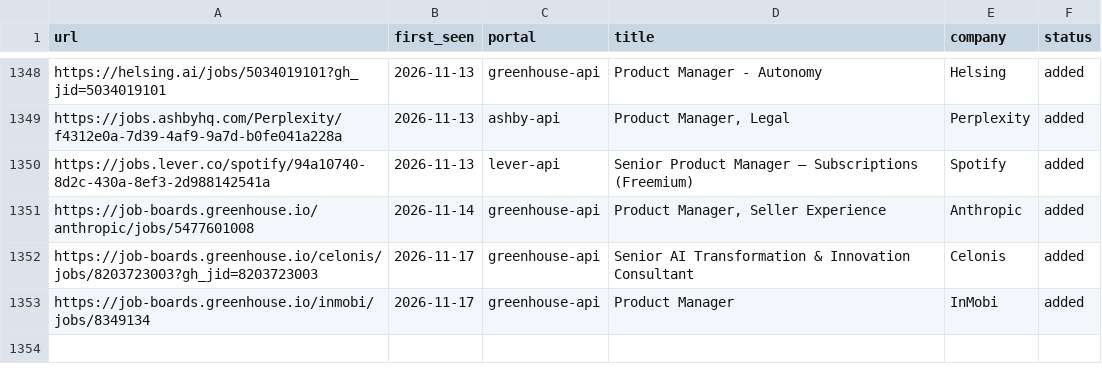
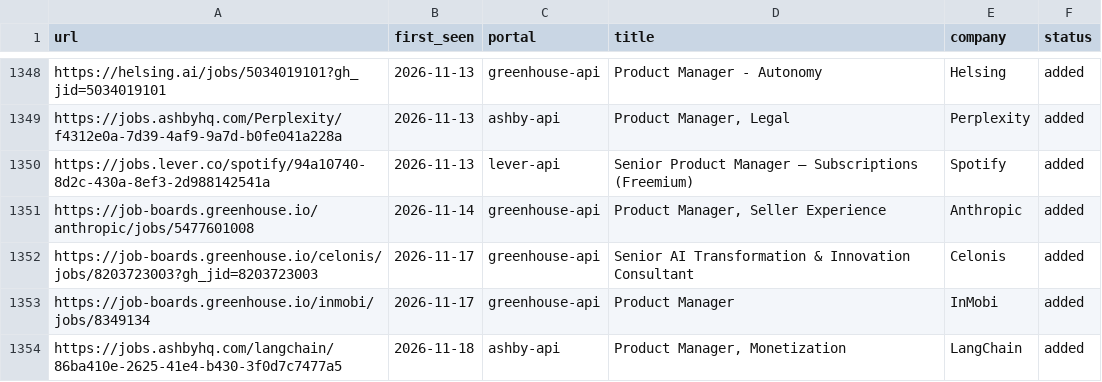
Before and after one commit to prernaaagarwal/jobs-ops, a TSV file: data/scan-history.tsv, drawn as a sheet; only a part is shown, gaps mark what is left out; the diff names each change by its address in the sheet, - before the commit and + after, or states it on an @@ line.

Commit message:
daily scan 2026-11-18

```diff
--- a/data/scan-history.tsv
+++ b/data/scan-history.tsv
+row 1354: https://jobs.ashbyhq.com/langchain/86ba410e-2625-41e4-b430-3f0d7c7477a5 | 2026-11-18 | ashby-api | Product Manager, Monetization | LangChain | added
```
Also changed, not shown: 1 other file.
